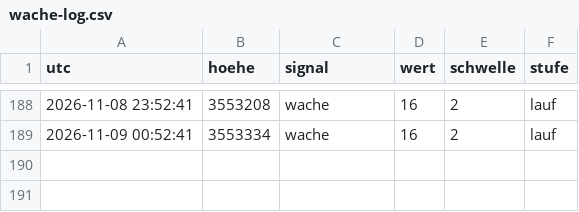
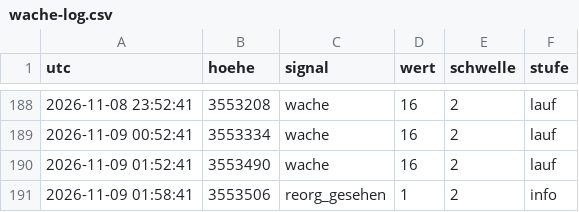
Before and after one commit to neoalphavault-png/kaspa-pulse, a CSV file: wache/wache-log.csv, drawn as a sheet; only a part is shown, gaps mark what is left out; the diff names each change by its address in the sheet, - before the commit and + after, or states it on an @@ line.

Commit message:
upgrade-wache zcash-mainnet: log [bot]

```diff
--- a/wache/wache-log.csv
+++ b/wache/wache-log.csv
+row 190: 2026-11-09 01:52:41 | 3553490 | wache | 16 | 2 | lauf
+row 191: 2026-11-09 01:58:41 | 3553506 | reorg_gesehen | 1 | 2 | info
```
